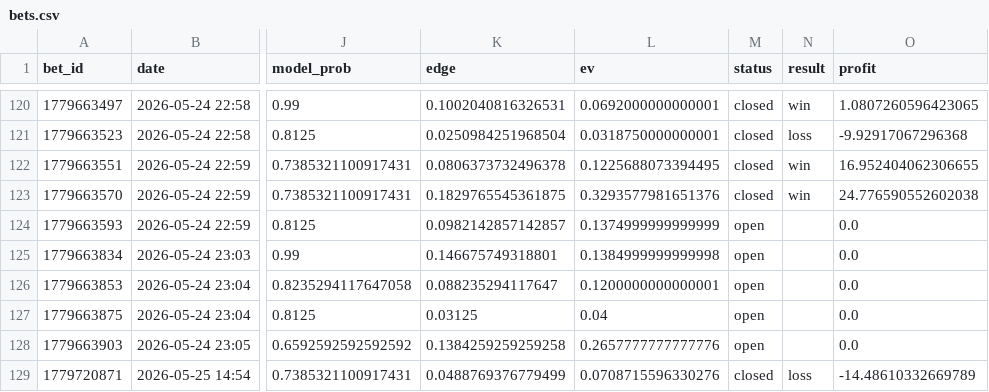
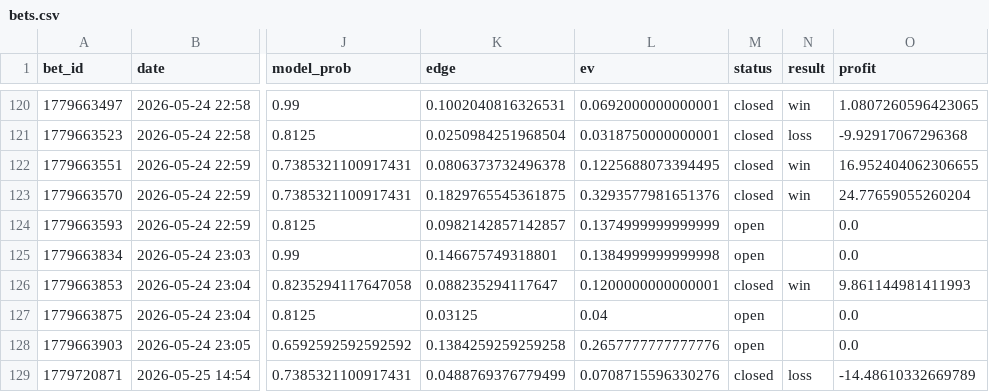
Before and after one commit to narvall018/tennis_modele, a CSV file: bets/users/narvall018/tennis/bets.csv, drawn as a sheet; only a part is shown, gaps mark what is left out; the diff names each change by its address in the sheet, - before the commit and + after, or states it on an @@ line.

Commit message:
chore: update bets/users/narvall018/tennis/bets.csv

```diff
--- a/bets/users/narvall018/tennis/bets.csv
+++ b/bets/users/narvall018/tennis/bets.csv
-O123 (profit): 24.776590552602038
+O123 (profit): 24.77659055260204
-M126 (status): open
+M126 (status): closed
-N126 (result): (empty)
+N126 (result): win
-O126 (profit): 0.0
+O126 (profit): 9.861144981411993
```
